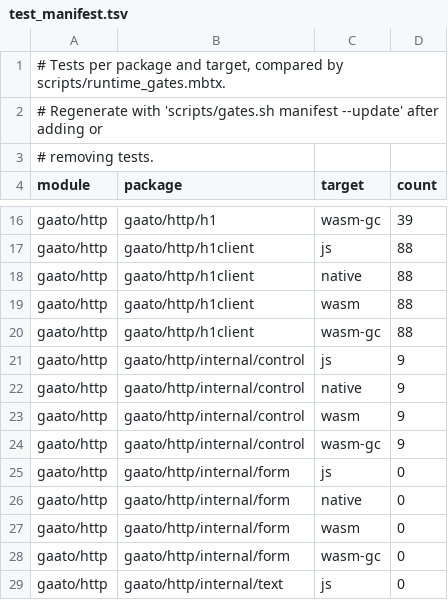
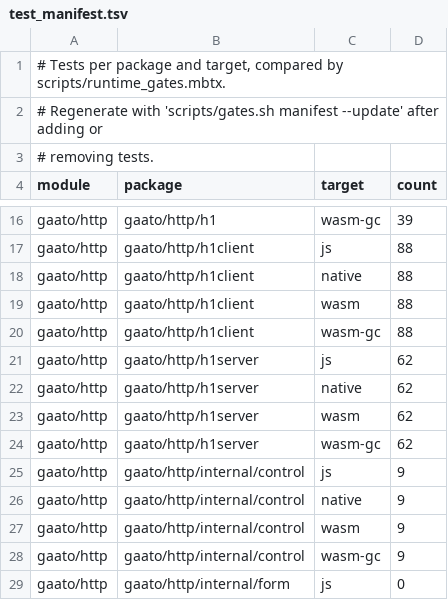
Before and after one commit to gaato/mttp, a TSV file: scripts/test_manifest.tsv, drawn as a sheet; only a part is shown, gaps mark what is left out; the shorter side is filled out with more unchanged rows.

Commit message:
Add the gaato/http/h1server connection engine

```diff
--- a/scripts/test_manifest.tsv
+++ b/scripts/test_manifest.tsv
@@ -20,2 +20,6 @@ gaato/http	gaato/http/h1client	wasm	88
 gaato/http	gaato/http/h1client	wasm-gc	88
+gaato/http	gaato/http/h1server	js	62
+gaato/http	gaato/http/h1server	native	62
+gaato/http	gaato/http/h1server	wasm	62
+gaato/http	gaato/http/h1server	wasm-gc	62
 gaato/http	gaato/http/internal/control	js	9
```
Also changed, not shown: 21 other files.
